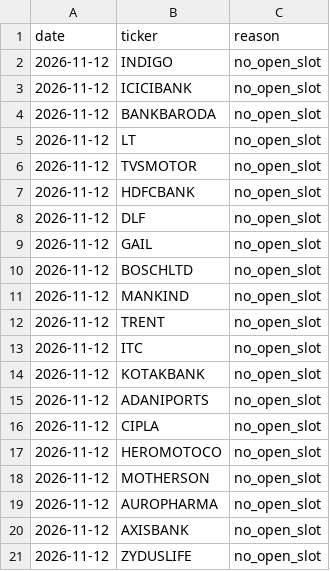
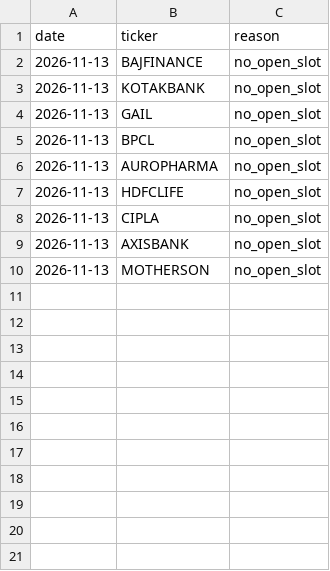
Before and after one commit to shivamnegi-cyber/nifty-swing-lab, a CSV file: records/rejected_signals.csv, drawn as a sheet.

Commit message:
records: 2026-11-13T05:55Z

```diff
--- a/records/rejected_signals.csv
+++ b/records/rejected_signals.csv
@@ -1,21 +1,10 @@
 date,ticker,reason
-2026-11-12,INDIGO,no_open_slot
-2026-11-12,ICICIBANK,no_open_slot
-2026-11-12,BANKBARODA,no_open_slot
-2026-11-12,LT,no_open_slot
-2026-11-12,TVSMOTOR,no_open_slot
-2026-11-12,HDFCBANK,no_open_slot
-2026-11-12,DLF,no_open_slot
-2026-11-12,GAIL,no_open_slot
-2026-11-12,BOSCHLTD,no_open_slot
-2026-11-12,MANKIND,no_open_slot
-2026-11-12,TRENT,no_open_slot
-2026-11-12,ITC,no_open_slot
-2026-11-12,KOTAKBANK,no_open_slot
-2026-11-12,ADANIPORTS,no_open_slot
-2026-11-12,CIPLA,no_open_slot
-2026-11-12,HEROMOTOCO,no_open_slot
-2026-11-12,MOTHERSON,no_open_slot
-2026-11-12,AUROPHARMA,no_open_slot
-2026-11-12,AXISBANK,no_open_slot
-2026-11-12,ZYDUSLIFE,no_open_slot
+2026-11-13,BAJFINANCE,no_open_slot
+2026-11-13,KOTAKBANK,no_open_slot
+2026-11-13,GAIL,no_open_slot
+2026-11-13,BPCL,no_open_slot
+2026-11-13,AUROPHARMA,no_open_slot
+2026-11-13,HDFCLIFE,no_open_slot
+2026-11-13,CIPLA,no_open_slot
+2026-11-13,AXISBANK,no_open_slot
+2026-11-13,MOTHERSON,no_open_slot
```
Also changed, not shown: records/holdings.csv, 3 other files.
